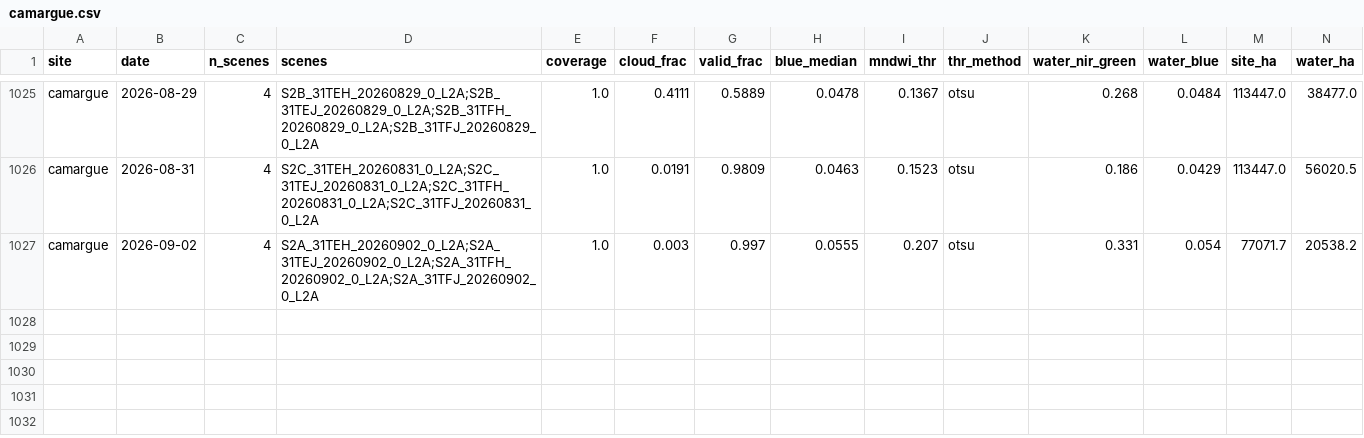
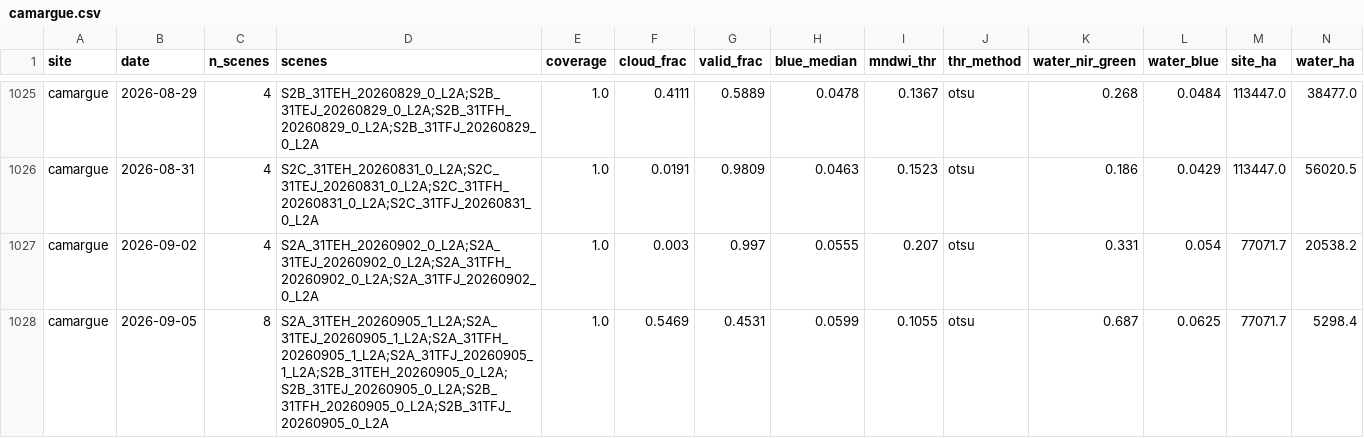
Before and after one commit to Asensio94/vigilancia-humedales, a CSV file: data/series/camargue.csv, drawn as a sheet; only a part is shown, gaps mark what is left out; rows hold the shown columns only; the diff names each change by its address in the sheet, - before the commit and + after, or states it on an @@ line.

```diff
--- a/data/series/camargue.csv
+++ b/data/series/camargue.csv
+row 1028: camargue | 2026-09-05 | 8 | S2A_31TEH_20260905_1_L2A;S2A_31TEJ_20260905_1_L2A;S2A_31TFH_20260905_1_L2A;S2A_31TFJ_20260905_1_L2A;S2B_31TEH_20260905_0_L2A;S2B_31TEJ_20260905_0_L2A;S2B_31TFH_20260905_0_L2A;S2B_31TFJ_20260905_0_L2A | 1.0 | 0.5469 | 0.4531 | 0.0599 | 0.1055 | otsu | 0.687 | 0.0625 | 77071.7 | 5298.4
```
Also changed, not shown: data/series/dombes.csv, data/series/lac-du-der.csv.
